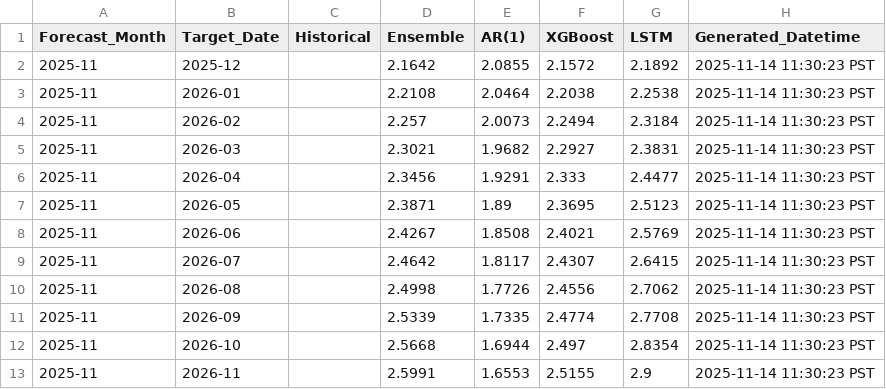
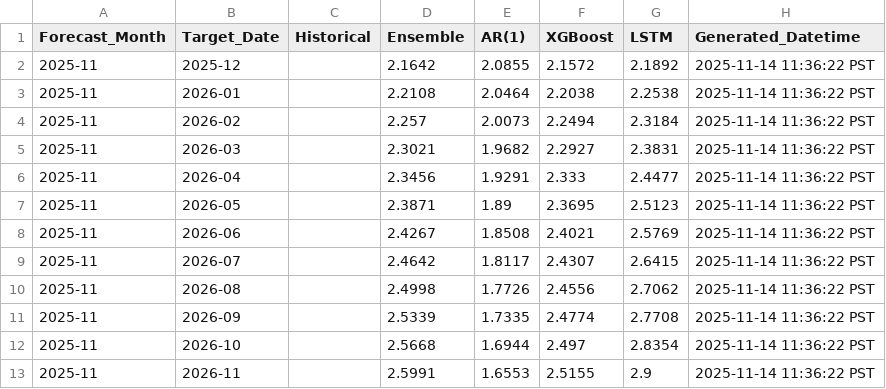
Before and after one commit to leocontime/pce-reports-website, a CSV file: pce_forecast_history.csv, drawn as a sheet.

```diff
--- a/pce_forecast_history.csv
+++ b/pce_forecast_history.csv
@@ -1,13 +1,13 @@
 Forecast_Month,Target_Date,Historical,Ensemble,AR(1),XGBoost,LSTM,Generated_Datetime
-2025-11,2025-12,,2.1642,2.0855,2.1572,2.1892,2025-11-14 11:30:23 PST
-2025-11,2026-01,,2.2108,2.0464,2.2038,2.2538,2025-11-14 11:30:23 PST
-2025-11,2026-02,,2.257,2.0073,2.2494,2.3184,2025-11-14 11:30:23 PST
-2025-11,2026-03,,2.3021,1.9682,2.2927,2.3831,2025-11-14 11:30:23 PST
-2025-11,2026-04,,2.3456,1.9291,2.333,2.4477,2025-11-14 11:30:23 PST
-2025-11,2026-05,,2.3871,1.89,2.3695,2.5123,2025-11-14 11:30:23 PST
-2025-11,2026-06,,2.4267,1.8508,2.4021,2.5769,2025-11-14 11:30:23 PST
-2025-11,2026-07,,2.4642,1.8117,2.4307,2.6415,2025-11-14 11:30:23 PST
-2025-11,2026-08,,2.4998,1.7726,2.4556,2.7062,2025-11-14 11:30:23 PST
-2025-11,2026-09,,2.5339,1.7335,2.4774,2.7708,2025-11-14 11:30:23 PST
-2025-11,2026-10,,2.5668,1.6944,2.497,2.8354,2025-11-14 11:30:23 PST
-2025-11,2026-11,,2.5991,1.6553,2.5155,2.9,2025-11-14 11:30:23 PST
+2025-11,2025-12,,2.1642,2.0855,2.1572,2.1892,2025-11-14 11:36:22 PST
+2025-11,2026-01,,2.2108,2.0464,2.2038,2.2538,2025-11-14 11:36:22 PST
+2025-11,2026-02,,2.257,2.0073,2.2494,2.3184,2025-11-14 11:36:22 PST
+2025-11,2026-03,,2.3021,1.9682,2.2927,2.3831,2025-11-14 11:36:22 PST
+2025-11,2026-04,,2.3456,1.9291,2.333,2.4477,2025-11-14 11:36:22 PST
+2025-11,2026-05,,2.3871,1.89,2.3695,2.5123,2025-11-14 11:36:22 PST
+2025-11,2026-06,,2.4267,1.8508,2.4021,2.5769,2025-11-14 11:36:22 PST
+2025-11,2026-07,,2.4642,1.8117,2.4307,2.6415,2025-11-14 11:36:22 PST
+2025-11,2026-08,,2.4998,1.7726,2.4556,2.7062,2025-11-14 11:36:22 PST
+2025-11,2026-09,,2.5339,1.7335,2.4774,2.7708,2025-11-14 11:36:22 PST
+2025-11,2026-10,,2.5668,1.6944,2.497,2.8354,2025-11-14 11:36:22 PST
+2025-11,2026-11,,2.5991,1.6553,2.5155,2.9,2025-11-14 11:36:22 PST
```
Also changed, not shown: 2 other files.
